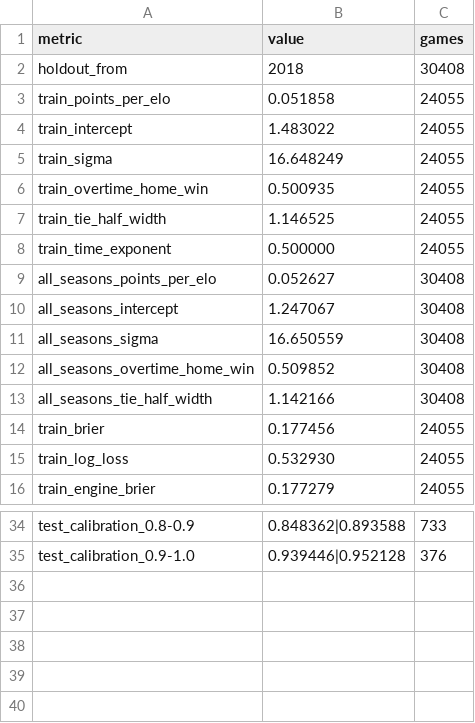
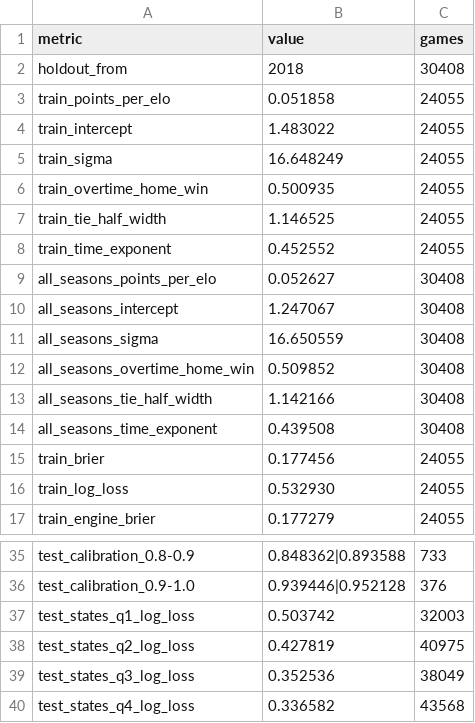
Before and after one commit to ak038819-sudo/College-Football-Coefficient, a CSV file: data/processed/win_probability_calibration.csv, drawn as a sheet; only a part is shown, gaps mark what is left out.

```diff
--- a/data/processed/win_probability_calibration.csv
+++ b/data/processed/win_probability_calibration.csv
@@ -7,3 +7,3 @@ train_overtime_home_win,0.500935,24055
 train_tie_half_width,1.146525,24055
-train_time_exponent,0.500000,24055
+train_time_exponent,0.452552,24055
 all_seasons_points_per_elo,0.052627,30408
@@ -13,2 +13,3 @@ all_seasons_overtime_home_win,0.509852,30408
 all_seasons_tie_half_width,1.142166,30408
+all_seasons_time_exponent,0.439508,30408
 train_brier,0.177456,24055
@@ -35 +36,5 @@ test_calibration_0.8-0.9,0.848362|0.893588,733
 test_calibration_0.9-1.0,0.939446|0.952128,376
+test_states_q1_log_loss,0.503742,32003
+test_states_q2_log_loss,0.427819,40975
+test_states_q3_log_loss,0.352536,38049
+test_states_q4_log_loss,0.336582,43568
```
Also changed, not shown: 10 other files.
